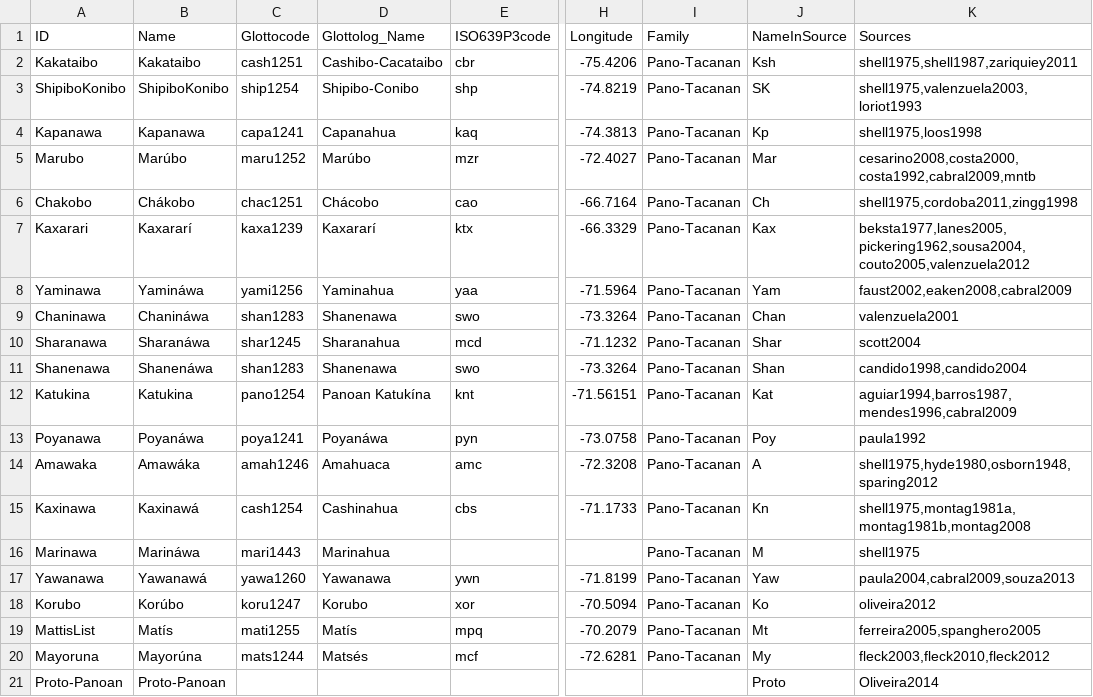
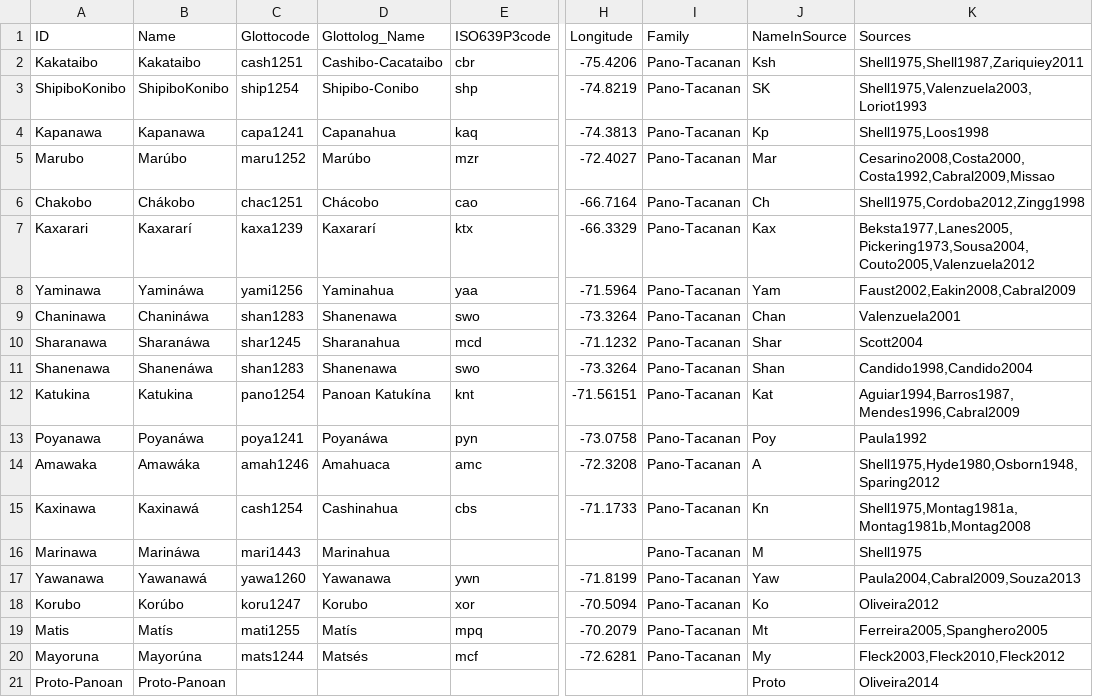
Before and after one commit to pano-takanan-history/oliveiraprotopanoan, a CSV file: cldf/languages.csv, drawn as a sheet; only a part is shown, gaps mark what is left out; the diff names each change by its address in the sheet, - before the commit and + after, or states it on an @@ line.

```diff
--- a/cldf/languages.csv
+++ b/cldf/languages.csv
-K2 (Sources): shell1975,shell1987,zariquiey2011
+K2 (Sources): Shell1975,Shell1987,Zariquiey2011
-K3 (Sources): shell1975,valenzuela2003,loriot1993
+K3 (Sources): Shell1975,Valenzuela2003,Loriot1993
-K4 (Sources): shell1975,loos1998
+K4 (Sources): Shell1975,Loos1998
-K5 (Sources): cesarino2008,costa2000,costa1992,cabral2009,mntb
+K5 (Sources): Cesarino2008,Costa2000,Costa1992,Cabral2009,Missao
-K6 (Sources): shell1975,cordoba2011,zingg1998
+K6 (Sources): Shell1975,Cordoba2012,Zingg1998
-K7 (Sources): beksta1977,lanes2005,pickering1962,sousa2004,couto2005,valenzuela2012
+K7 (Sources): Beksta1977,Lanes2005,Pickering1973,Sousa2004,Couto2005,Valenzuela2012
-K8 (Sources): faust2002,eaken2008,cabral2009
+K8 (Sources): Faust2002,Eakin2008,Cabral2009
-K9 (Sources): valenzuela2001
+K9 (Sources): Valenzuela2001
-K10 (Sources): scott2004
+K10 (Sources): Scott2004
-K11 (Sources): candido1998,candido2004
+K11 (Sources): Candido1998,Candido2004
-K12 (Sources): aguiar1994,barros1987,mendes1996,cabral2009
+K12 (Sources): Aguiar1994,Barros1987,Mendes1996,Cabral2009
-K13 (Sources): paula1992
+K13 (Sources): Paula1992
-K14 (Sources): shell1975,hyde1980,osborn1948,sparing2012
+K14 (Sources): Shell1975,Hyde1980,Osborn1948,Sparing2012
-K15 (Sources): shell1975,montag1981a,montag1981b,montag2008
+K15 (Sources): Shell1975,Montag1981a,Montag1981b,Montag2008
-K16 (Sources): shell1975
+K16 (Sources): Shell1975
-K17 (Sources): paula2004,cabral2009,souza2013
+K17 (Sources): Paula2004,Cabral2009,Souza2013
-K18 (Sources): oliveira2012
+K18 (Sources): Oliveira2012
-A19 (ID): MattisList
+A19 (ID): Matis
-K19 (Sources): ferreira2005,spanghero2005
+K19 (Sources): Ferreira2005,Spanghero2005
-K20 (Sources): fleck2003,fleck2010,fleck2012
+K20 (Sources): Fleck2003,Fleck2010,Fleck2012
```
Also changed, not shown: cldf/cognates.csv, 14 other files.
